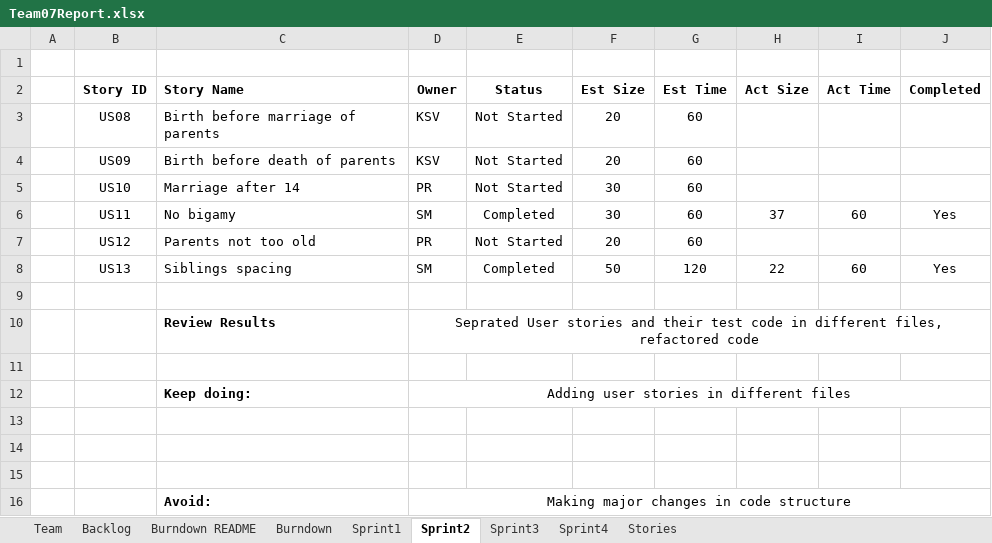
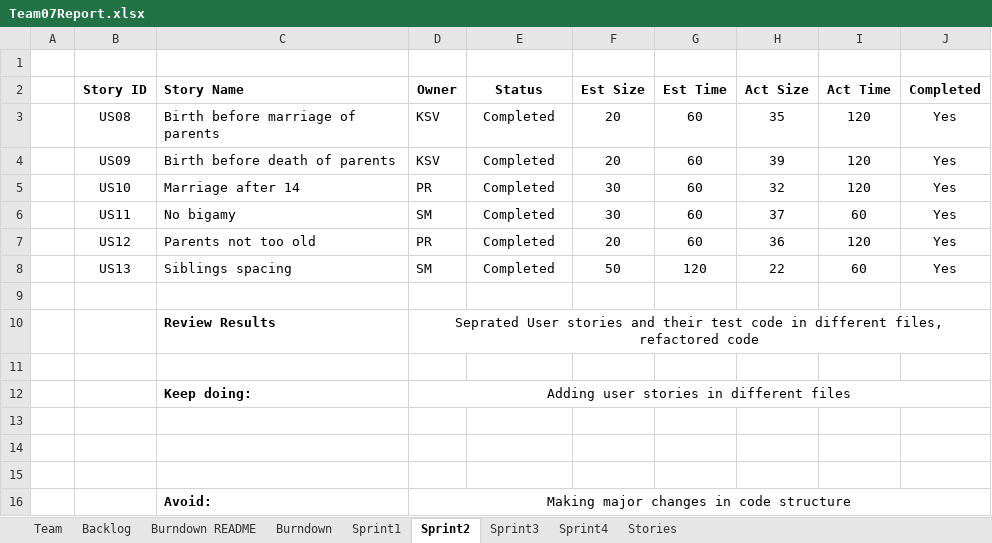
Before and after one commit to shivangmedhekar/CS555WS_Fall2022_Team7, an Excel workbook: Team07Report.xlsx, sheet Sprint2, drawn as a sheet; values as stored, in another font and other column widths than the file's, no borders; the diff names each change by its address in the sheet, - before the commit and + after, or states it on an @@ line.

```diff
--- a/Team07Report.xlsx (sheet Sprint2)
+++ b/Team07Report.xlsx (sheet Sprint2)
-E3:E5 (Status): Not Started
+E3:E5 (Status): Completed
-H3 (Act Size): (empty)
+H3 (Act Size): 35
-I3:I5 (Act Time): (empty)
+I3:I5 (Act Time): 120
-J3:J5 (Completed): (empty)
+J3:J5 (Completed): Yes
-H4 (Act Size): (empty)
+H4 (Act Size): 39
-H5 (Act Size): (empty)
+H5 (Act Size): 32
-E7 (Status): Not Started
+E7 (Status): Completed
-H7 (Act Size): (empty)
+H7 (Act Size): 36
-I7 (Act Time): (empty)
+I7 (Act Time): 120
-J7 (Completed): (empty)
+J7 (Completed): Yes
```
Also changed, not shown: sheet Sprint3, sheet Backlog, sheet Burndown, charts or pictures.
